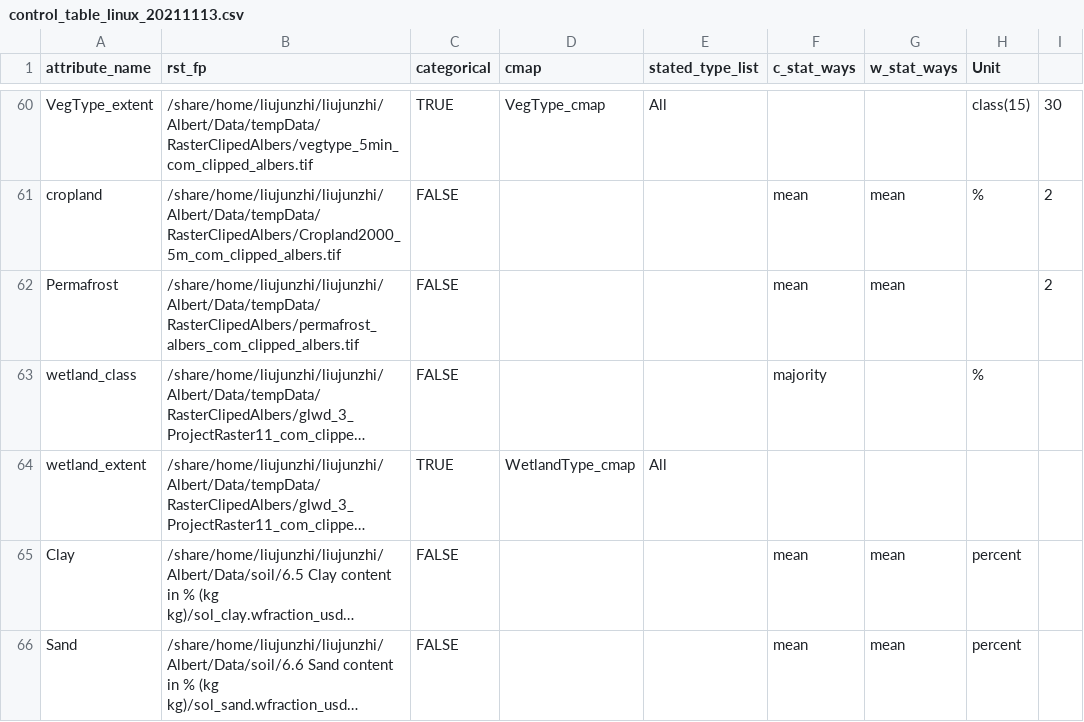
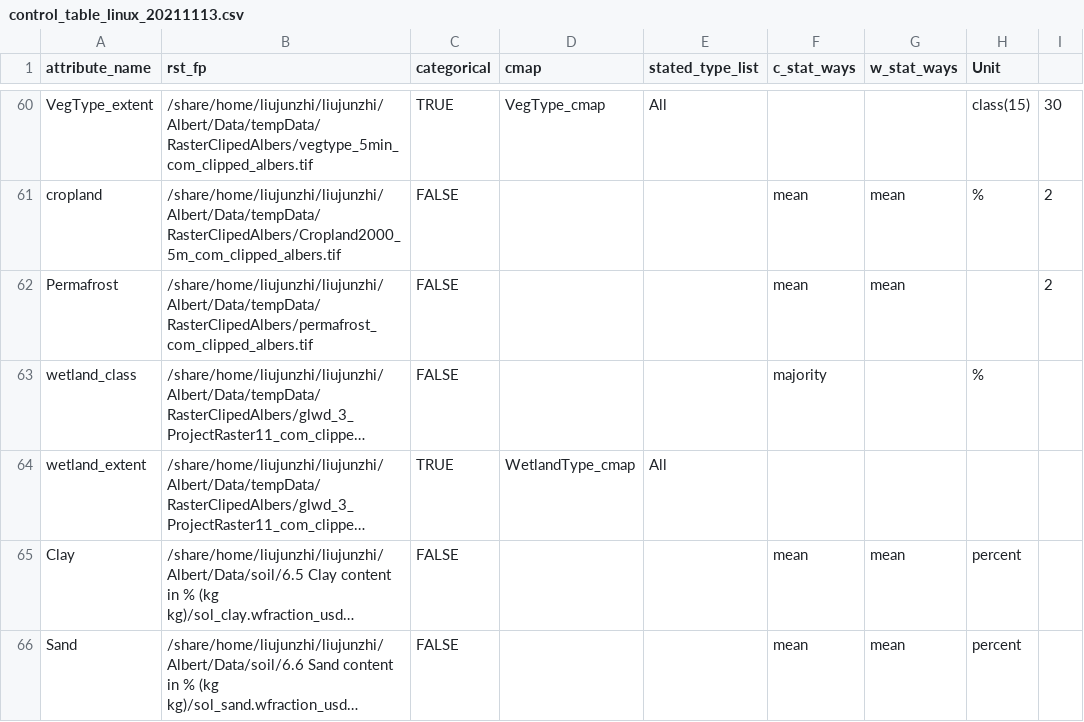
Before and after one commit to liujunzhi321/Group_321B, a CSV file: AlbertFang/Mark1_LakeBasin/control_table_linux_20211113.csv, drawn as a sheet; only a part is shown, gaps mark what is left out; long unchanged cells end in …; the diff names each change by its address in the sheet, - before the commit and + after, or states it on an @@ line.

Commit message:
fix bug

```diff
--- a/AlbertFang/Mark1_LakeBasin/control_table_linux_20211113.csv
+++ b/AlbertFang/Mark1_LakeBasin/control_table_linux_20211113.csv
-B62 (rst_fp): /share/home/liujunzhi/liujunzhi/Albert/Data/tempData/RasterClipedAlbers/permafrost_albers_com_clipped_albers.tif
+B62 (rst_fp): /share/home/liujunzhi/liujunzhi/Albert/Data/tempData/RasterClipedAlbers/permafrost_com_clipped_albers.tif
```
